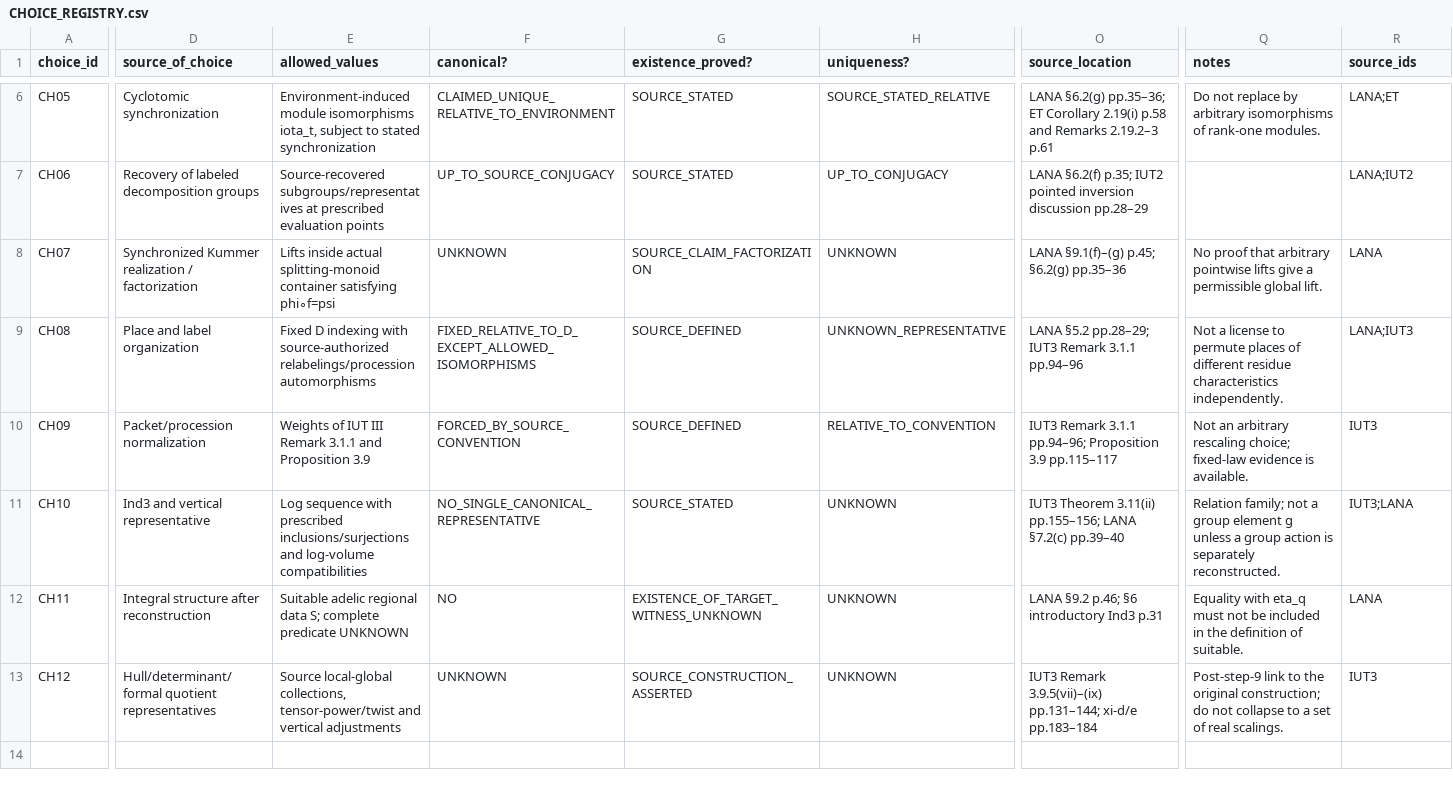
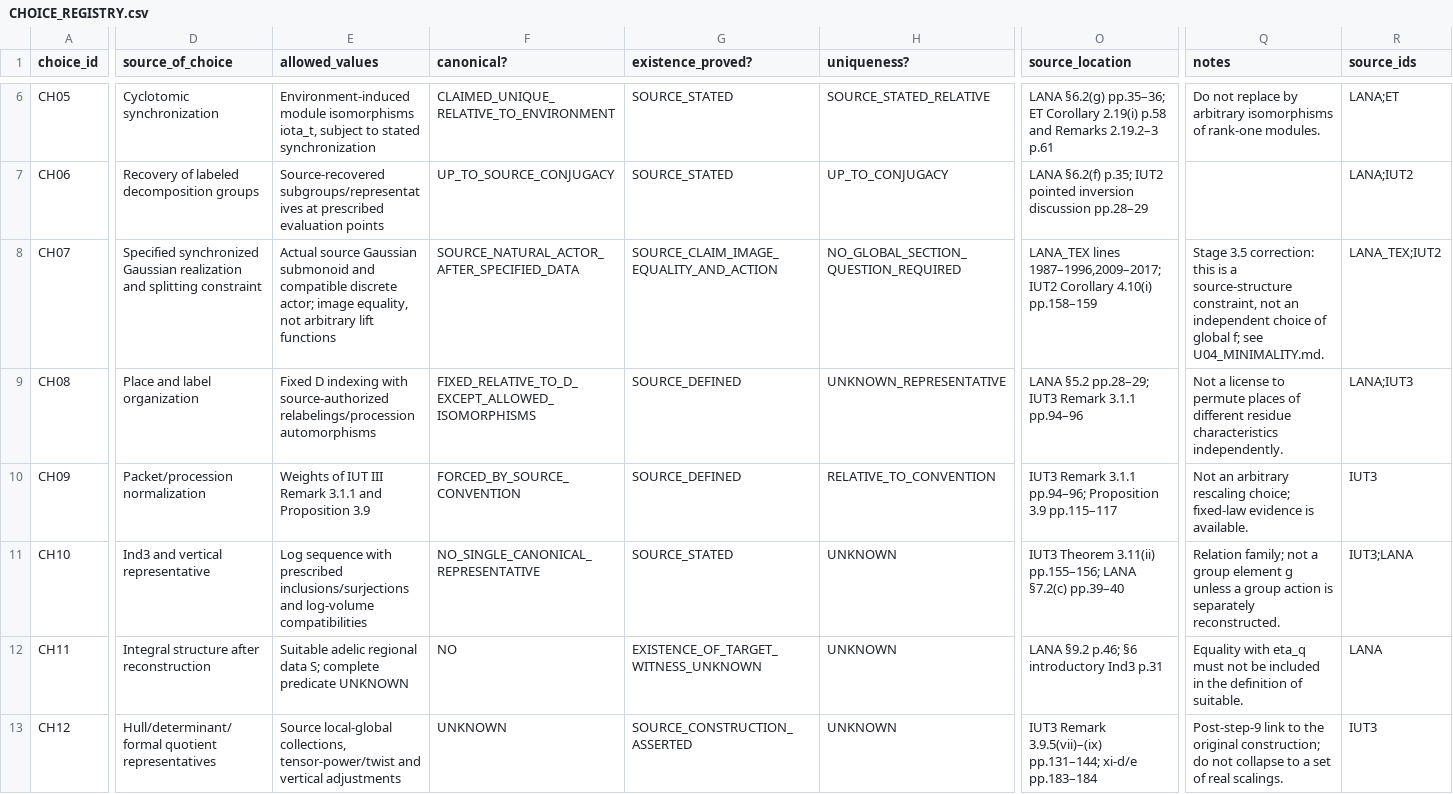
Before and after one commit to MoheetBrain/iut-bridge-audit, a CSV file: research/03_admissibility_orbit/CHOICE_REGISTRY.csv, drawn as a sheet; only a part is shown, gaps mark what is left out; the diff names each change by its address in the sheet, - before the commit and + after, or states it on an @@ line.

```diff
--- a/research/03_admissibility_orbit/CHOICE_REGISTRY.csv
+++ b/research/03_admissibility_orbit/CHOICE_REGISTRY.csv
-D8 (source_of_choice): Synchronized Kummer realization / factorization
+D8 (source_of_choice): Specified synchronized Gaussian realization and splitting constraint
-E8 (allowed_values): Lifts inside actual splitting-monoid container satisfying phi∘f=psi
+E8 (allowed_values): Actual source Gaussian submonoid and compatible discrete actor; image equality, not arbitrary lift functions
-F8 (canonical?): UNKNOWN
+F8 (canonical?): SOURCE_NATURAL_ACTOR_AFTER_SPECIFIED_DATA
-G8 (existence_proved?): SOURCE_CLAIM_FACTORIZATION
+G8 (existence_proved?): SOURCE_CLAIM_IMAGE_EQUALITY_AND_ACTION
-H8 (uniqueness?): UNKNOWN
+H8 (uniqueness?): NO_GLOBAL_SECTION_QUESTION_REQUIRED
-O8 (source_location): LANA §9.1(f)–(g) p.45; §6.2(g) pp.35–36
+O8 (source_location): LANA_TEX lines 1987–1996,2009–2017; IUT2 Corollary 4.10(i) pp.158–159
-Q8 (notes): No proof that arbitrary pointwise lifts give a permissible global lift.
+Q8 (notes): Stage 3.5 correction: this is a source-structure constraint, not an independent choice of global f; see U04_MINIMALITY.md.
-R8 (source_ids): LANA
+R8 (source_ids): LANA_TEX;IUT2
```
Also changed, not shown: research/01_source_lock/CLAIM_REGISTRY.csv, research/02_eta_reconstruction/ETA_ALGORITHM.csv, 52 other files.
